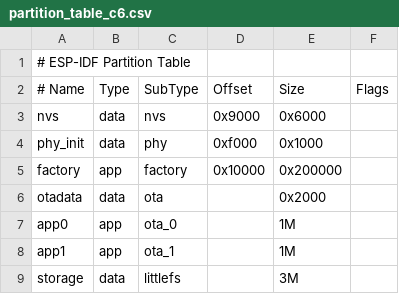
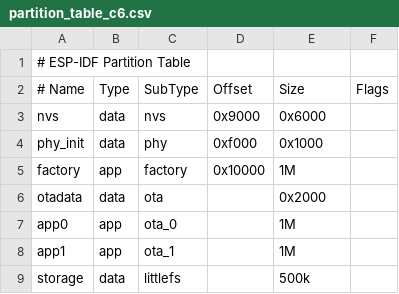
Before and after one commit to florianL21/headless-led-wall, a CSV file: embedded/partition_table_c6.csv, drawn as a sheet.

```diff
--- a/embedded/partition_table_c6.csv
+++ b/embedded/partition_table_c6.csv
@@ -4,3 +4,3 @@ nvs,      data, nvs,     0x9000,   0x6000,
 phy_init, data, phy,     0xf000,   0x1000,
-factory,  app,  factory, 0x10000,  0x200000,
+factory,  app,  factory, 0x10000,  1M,
 otadata,  data, ota,     ,         0x2000,
@@ -8,2 +8,2 @@ app0,     app,  ota_0,   ,         1M,
 app1,     app,  ota_1,   ,         1M,
-storage,  data, littlefs,,         3M,
+storage,  data, littlefs,,         500k,
```
Also changed, not shown: 3 other files.
